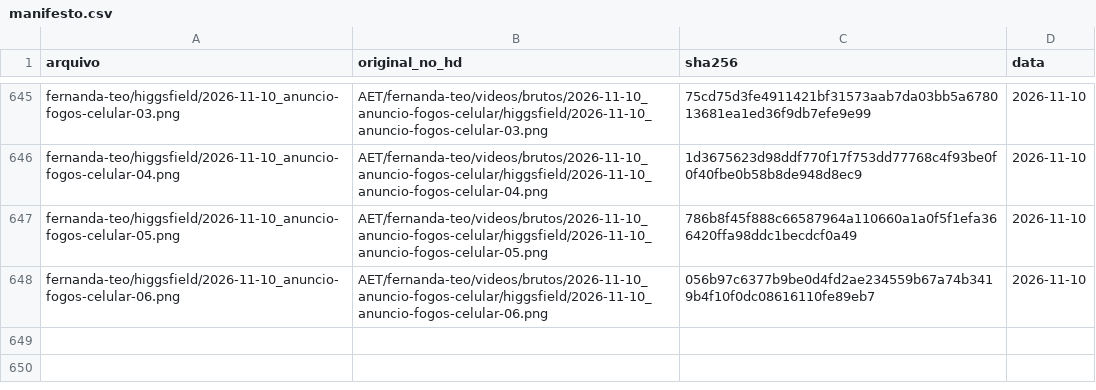
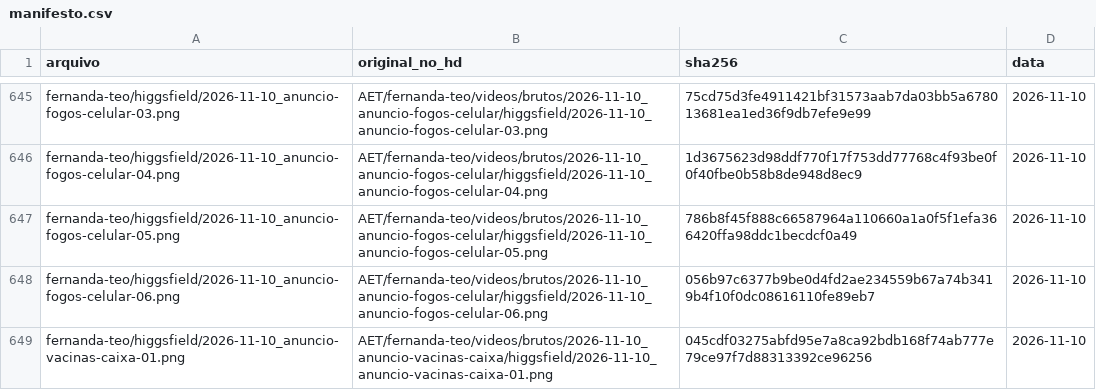
Before and after one commit to techaet/carrosseis-publico, a CSV file: manifesto.csv, drawn as a sheet; only a part is shown, gaps mark what is left out; the diff names each change by its address in the sheet, - before the commit and + after, or states it on an @@ line.

Commit message:
carrossel fernanda-teo/higgsfield

```diff
--- a/manifesto.csv
+++ b/manifesto.csv
+row 649: fernanda-teo/higgsfield/2026-11-10_anuncio-vacinas-caixa-01.png | AET/fernanda-teo/videos/brutos/2026-11-10_anuncio-vacinas-caixa/higgsfield/2026-11-10_anuncio-vacinas-caixa-01.png | 045cdf03275abfd95e7a8ca92bdb168f74ab777e79ce97f7d88313392ce96256 | 2026-11-10
```
Also changed, not shown: 1 other file.
